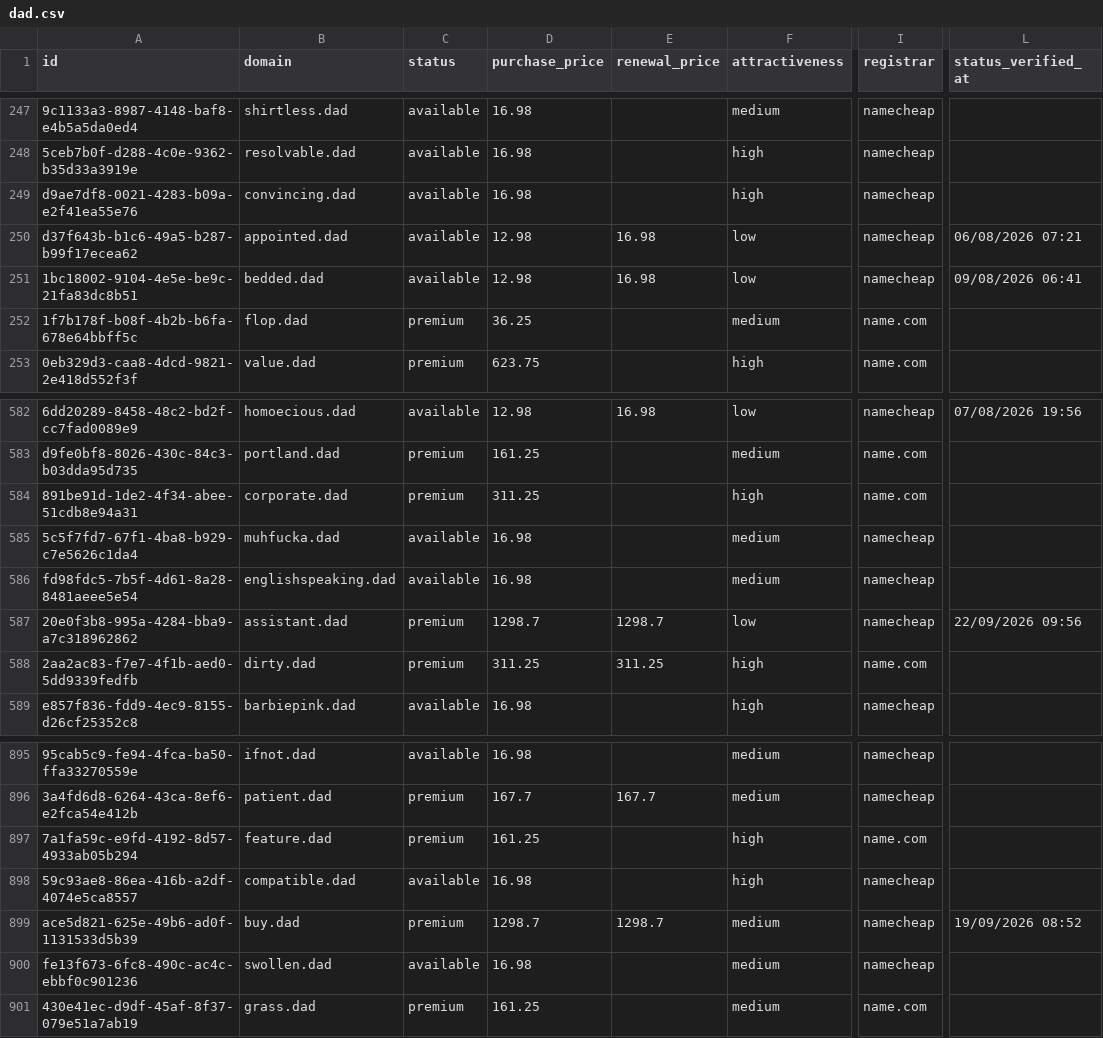
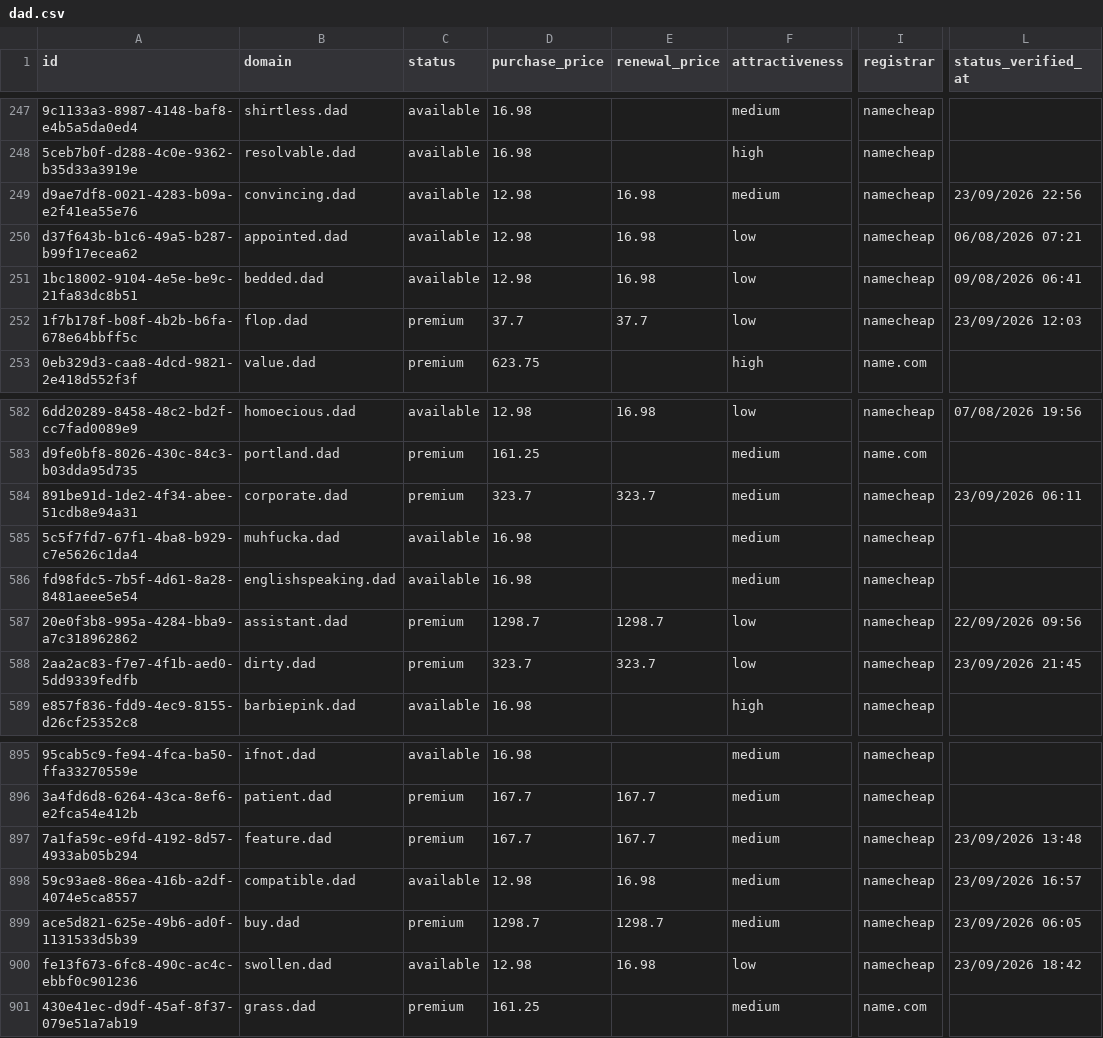
Before and after one commit to UniqueDomains/dad-oneword-domains, a CSV file: dad.csv, drawn as a sheet; only a part is shown, gaps mark what is left out; the diff covers the shown part only; the diff names each change by its address in the sheet, - before the commit and + after, or states it on an @@ line.

Commit message:
Domains update

```diff
--- a/dad.csv
+++ b/dad.csv
-D249 (purchase_price): 16.98
+D249 (purchase_price): 12.98
-E249 (renewal_price): (empty)
+E249 (renewal_price): 16.98
-F249 (attractiveness): high
+F249 (attractiveness): medium
-L249 (status_verified_at): (empty)
+L249 (status_verified_at): 23/09/2026 22:56
-D252 (purchase_price): 36.25
+D252 (purchase_price): 37.7
-E252 (renewal_price): (empty)
+E252 (renewal_price): 37.7
-F252 (attractiveness): medium
+F252 (attractiveness): low
-I252 (registrar): name.com
+I252 (registrar): namecheap
-L252 (status_verified_at): (empty)
+L252 (status_verified_at): 23/09/2026 12:03
-D584 (purchase_price): 311.25
+D584 (purchase_price): 323.7
-E584 (renewal_price): (empty)
+E584 (renewal_price): 323.7
-F584 (attractiveness): high
+F584 (attractiveness): medium
-I584 (registrar): name.com
+I584 (registrar): namecheap
-L584 (status_verified_at): (empty)
+L584 (status_verified_at): 23/09/2026 06:11
-D588 (purchase_price): 311.25
+D588 (purchase_price): 323.7
-E588 (renewal_price): 311.25
+E588 (renewal_price): 323.7
-F588 (attractiveness): high
+F588 (attractiveness): low
-I588 (registrar): name.com
+I588 (registrar): namecheap
-L588 (status_verified_at): (empty)
+L588 (status_verified_at): 23/09/2026 21:45
-D897 (purchase_price): 161.25
+D897 (purchase_price): 167.7
-E897 (renewal_price): (empty)
+E897 (renewal_price): 167.7
-F897:F898 (attractiveness): high
+F897:F898 (attractiveness): medium
-I897 (registrar): name.com
+I897 (registrar): namecheap
-L897 (status_verified_at): (empty)
+L897 (status_verified_at): 23/09/2026 13:48
-D898 (purchase_price): 16.98
+D898 (purchase_price): 12.98
-E898 (renewal_price): (empty)
+E898 (renewal_price): 16.98
-L898 (status_verified_at): (empty)
+L898 (status_verified_at): 23/09/2026 16:57
-L899 (status_verified_at): 19/09/2026 08:52
+L899 (status_verified_at): 23/09/2026 06:05
-D900 (purchase_price): 16.98
+D900 (purchase_price): 12.98
-E900 (renewal_price): (empty)
+E900 (renewal_price): 16.98
-F900 (attractiveness): medium
+F900 (attractiveness): low
-L900 (status_verified_at): (empty)
+L900 (status_verified_at): 23/09/2026 18:42
```
Also changed, not shown: 131 edited cells elsewhere in this file, 4 other files.
